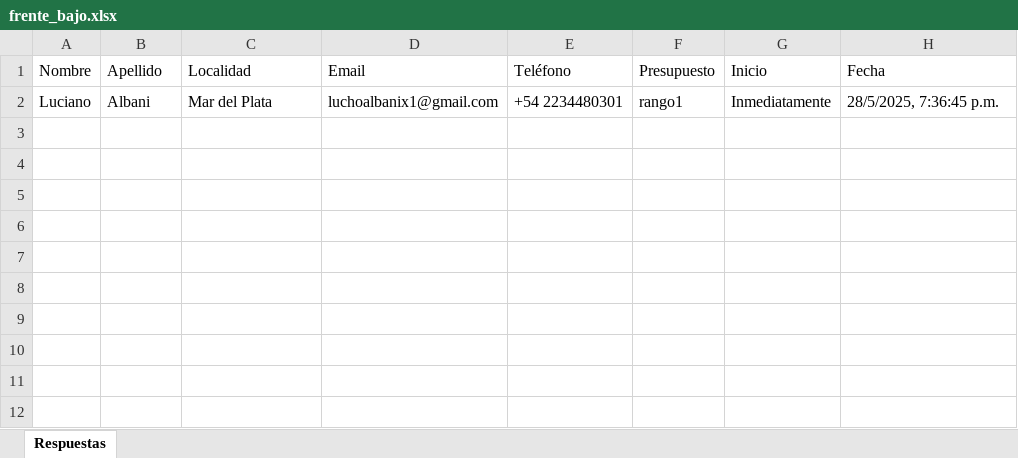
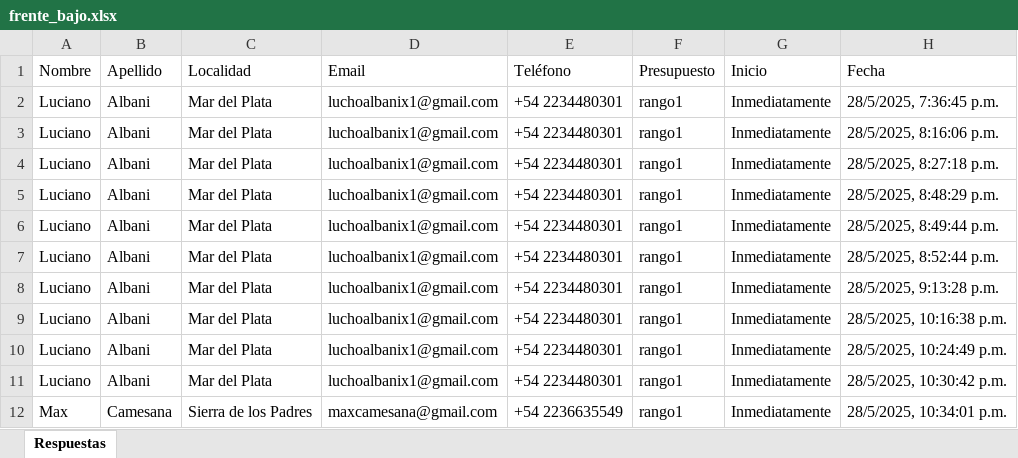
Before and after one commit to LuchoAlbani/silk, an Excel workbook: backend/data/frente_bajo.xlsx, sheet Respuestas, drawn as a sheet; values as stored, in another font and other column widths than the file's, no borders; the diff names each change by its address in the sheet, - before the commit and + after, or states it on an @@ line.

```diff
--- a/backend/data/frente_bajo.xlsx (sheet Respuestas)
+++ b/backend/data/frente_bajo.xlsx (sheet Respuestas)
+row 3: Luciano | Albani | Mar del Plata | luchoalbanix1@gmail.com | +54 2234480301 | rango1 | Inmediatamente | 28/5/2025, 8:16:06 p.m.
+row 4: Luciano | Albani | Mar del Plata | luchoalbanix1@gmail.com | +54 2234480301 | rango1 | Inmediatamente | 28/5/2025, 8:27:18 p.m.
+row 5: Luciano | Albani | Mar del Plata | luchoalbanix1@gmail.com | +54 2234480301 | rango1 | Inmediatamente | 28/5/2025, 8:48:29 p.m.
+row 6: Luciano | Albani | Mar del Plata | luchoalbanix1@gmail.com | +54 2234480301 | rango1 | Inmediatamente | 28/5/2025, 8:49:44 p.m.
+row 7: Luciano | Albani | Mar del Plata | luchoalbanix1@gmail.com | +54 2234480301 | rango1 | Inmediatamente | 28/5/2025, 8:52:44 p.m.
+row 8: Luciano | Albani | Mar del Plata | luchoalbanix1@gmail.com | +54 2234480301 | rango1 | Inmediatamente | 28/5/2025, 9:13:28 p.m.
+row 9: Luciano | Albani | Mar del Plata | luchoalbanix1@gmail.com | +54 2234480301 | rango1 | Inmediatamente | 28/5/2025, 10:16:38 p.m.
+row 10: Luciano | Albani | Mar del Plata | luchoalbanix1@gmail.com | +54 2234480301 | rango1 | Inmediatamente | 28/5/2025, 10:24:49 p.m.
+row 11: Luciano | Albani | Mar del Plata | luchoalbanix1@gmail.com | +54 2234480301 | rango1 | Inmediatamente | 28/5/2025, 10:30:42 p.m.
+row 12: Max | Camesana | Sierra de los Padres | maxcamesana@gmail.com | +54 2236635549 | rango1 | Inmediatamente | 28/5/2025, 10:34:01 p.m.
```
Also changed, not shown: 3 other files.
